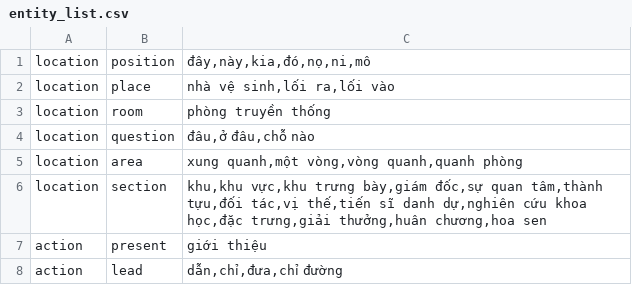
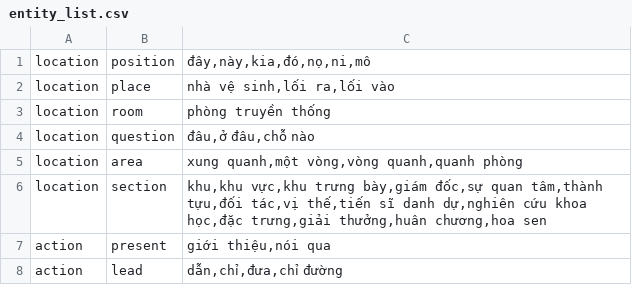
Before and after one commit to trieuhoangan/chu_bot_source, a CSV file: chubot/data/entity_list.csv, drawn as a sheet.

```diff
--- a/chubot/data/entity_list.csv
+++ b/chubot/data/entity_list.csv
@@ -6,3 +6,3 @@ location,area,"xung quanh,một vòng,vòng quanh,quanh phòng"
 location,section,"khu,khu vực,khu trưng bày,giám đốc,sự quan tâm,thành tựu,đối tác,vị thế,tiến sĩ danh dự,nghiên cứu khoa học,đặc trưng,giải thưởng,huân chương,hoa sen"
-action,present,"giới thiệu"
+action,present,"giới thiệu,nói qua"
 action,lead,"dẫn,chỉ,đưa,chỉ đường"
```
Also changed, not shown: 10 other files.
